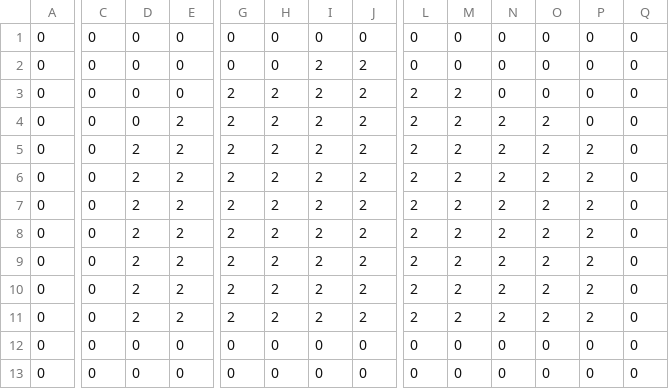
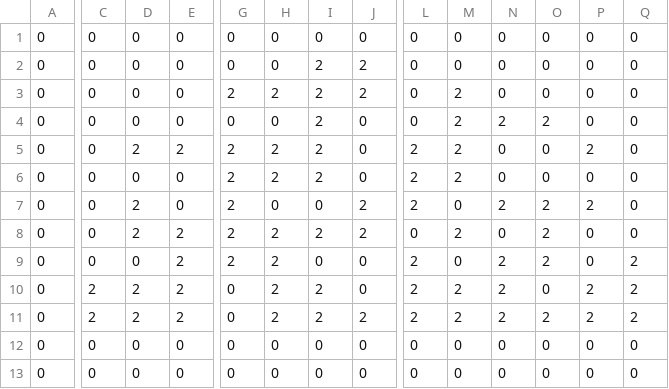
Before and after one commit to saulbudie1/PisAndDag, a CSV file: Content/Structures/BloodShrineWalls.csv, drawn as a sheet; only a part is shown, gaps mark what is left out; the diff covers the shown part only; the diff names each change by its address in the sheet, - before the commit and + after, or states it on an @@ line.

```diff
--- a/Content/Structures/BloodShrineWalls.csv
+++ b/Content/Structures/BloodShrineWalls.csv
-L3:L4: 2
+L3:L4: 0
-E4: 2
+E4: 0
-G4: 2
+G4: 0
-H4: 2
+H4: 0
-J4:J6: 2
+J4:J6: 0
-N5:N6: 2
+N5:N6: 0
-O5:O6: 2
+O5:O6: 0
-D6: 2
+D6: 0
-E6:E7: 2
+E6:E7: 0
-P6: 2
+P6: 0
-H7: 2
+H7: 0
-I7: 2
+I7: 0
-M7: 2
+M7: 0
-L8: 2
+L8: 0
-N8: 2
+N8: 0
-P8:P9: 2
+P8:P9: 0
-D9: 2
+D9: 0
-I9: 2
+I9: 0
-J9:J10: 2
+J9:J10: 0
-M9: 2
+M9: 0
-Q9:Q11: 0
+Q9:Q11: 2
-C10:C11: 0
+C10:C11: 2
-G10:G11: 2
+G10:G11: 0
-O10: 2
+O10: 0
```
Also changed, not shown: 2 edited cells elsewhere in this file, Content/Structures/BloodShrineShape.csv, 1 other file.
